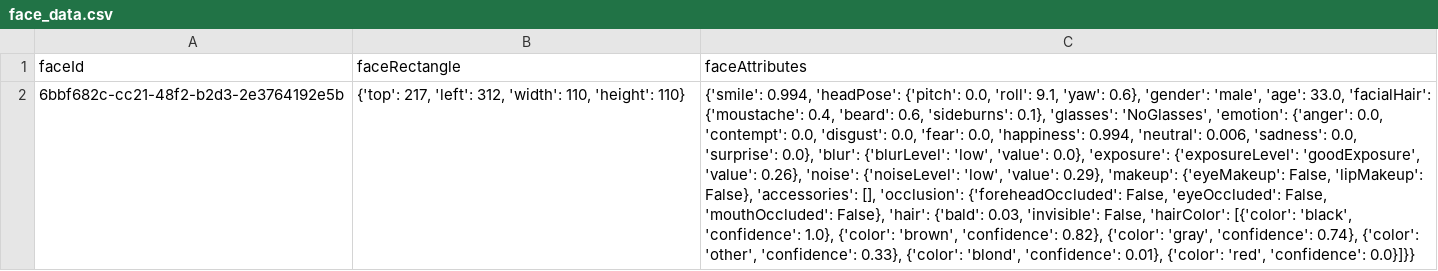
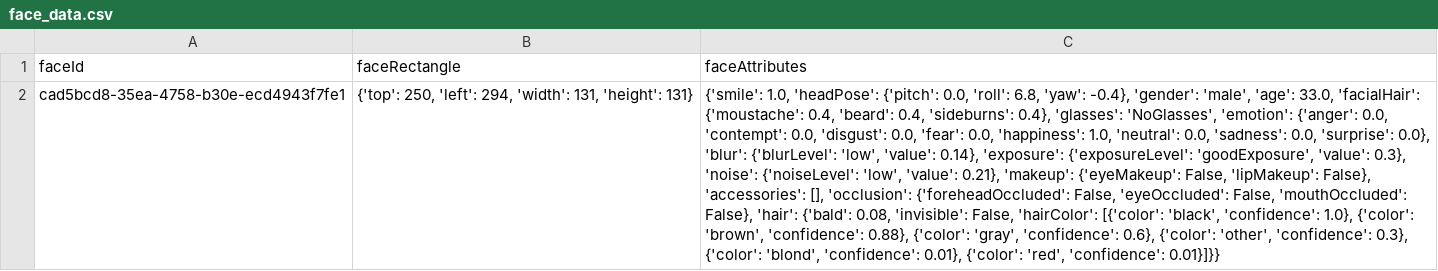
Before and after one commit to shank885/Face-Detection, a CSV file: face_data.csv, drawn as a sheet; the diff names each change by its address in the sheet, - before the commit and + after, or states it on an @@ line.

```diff
--- a/face_data.csv
+++ b/face_data.csv
-A2 (faceId): 6bbf682c-cc21-48f2-b2d3-2e3764192e5b
+A2 (faceId): cad5bcd8-35ea-4758-b30e-ecd4943f7fe1
-B2 (faceRectangle): {'top': 217, 'left': 312, 'width': 110, 'height': 110}
+B2 (faceRectangle): {'top': 250, 'left': 294, 'width': 131, 'height': 131}
-C2 (faceAttributes): {'smile': 0.994, 'headPose': {'pitch': 0.0, 'roll': 9.1, 'yaw': 0.6}, 'gender': 'male', 'age': 33.0, 'facialHair': {'moustache': 0.4, 'beard': 0.6, 'sideburns': 0.1}, 'glasses': 'NoGlasses', 'emotion': {'anger': 0.0, 'contempt': 0.0, 'disgust': 0.0, 'fear': 0.0, 'happiness': 0.994, 'neutral': 0.006, 'sadness': 0.0, 'surprise': 0.0}, 'blur': {'blurLevel': 'low', 'value': 0.0}, 'exposure': {'exposureLevel': 'goodExposure', 'value': 0.26}, 'noise': {'noiseLevel': 'low', 'value': 0.29}, 'makeup': {'eyeMakeup': False, 'lipMakeup': False}, 'accessories': [], 'occlusion': {'foreheadOccluded': False, 'eyeOccluded': False, 'mouthOccluded': False}, 'hair': {'bald': 0.03, 'invisible': False, 'hairColor': [{'color': 'black', 'confidence': 1.0}, {'color': 'brown', 'confidence': 0.82}, {'color': 'gray', 'confidence': 0.74}, {'color': 'other', 'confidence': 0.33}, {'color': 'blond', 'confidence': 0.01}, {'color': 'red', 'confidence': 0.0}]}}
+C2 (faceAttributes): {'smile': 1.0, 'headPose': {'pitch': 0.0, 'roll': 6.8, 'yaw': -0.4}, 'gender': 'male', 'age': 33.0, 'facialHair': {'moustache': 0.4, 'beard': 0.4, 'sideburns': 0.4}, 'glasses': 'NoGlasses', 'emotion': {'anger': 0.0, 'contempt': 0.0, 'disgust': 0.0, 'fear': 0.0, 'happiness': 1.0, 'neutral': 0.0, 'sadness': 0.0, 'surprise': 0.0}, 'blur': {'blurLevel': 'low', 'value': 0.14}, 'exposure': {'exposureLevel': 'goodExposure', 'value': 0.3}, 'noise': {'noiseLevel': 'low', 'value': 0.21}, 'makeup': {'eyeMakeup': False, 'lipMakeup': False}, 'accessories': [], 'occlusion': {'foreheadOccluded': False, 'eyeOccluded': False, 'mouthOccluded': False}, 'hair': {'bald': 0.08, 'invisible': False, 'hairColor': [{'color': 'black', 'confidence': 1.0}, {'color': 'brown', 'confidence': 0.88}, {'color': 'gray', 'confidence': 0.6}, {'color': 'other', 'confidence': 0.3}, {'color': 'blond', 'confidence': 0.01}, {'color': 'red', 'confidence': 0.01}]}}
```
Also changed, not shown: 3 other files.
